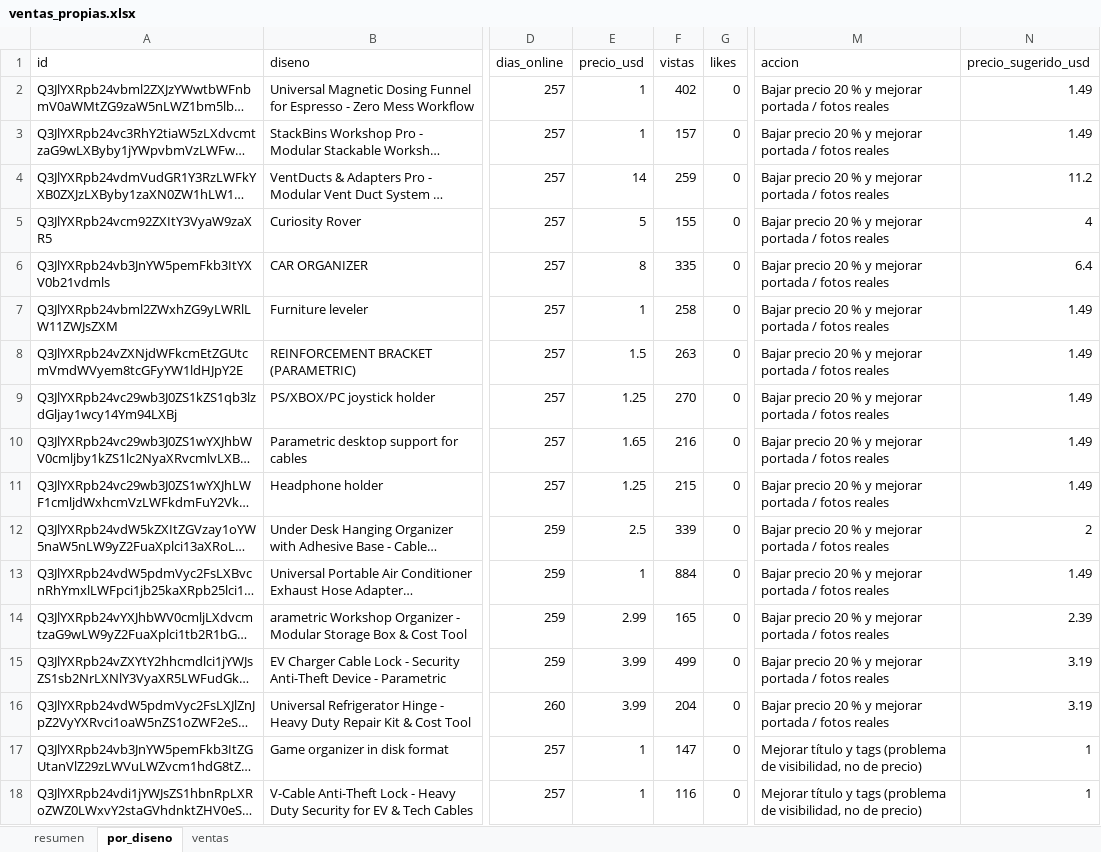
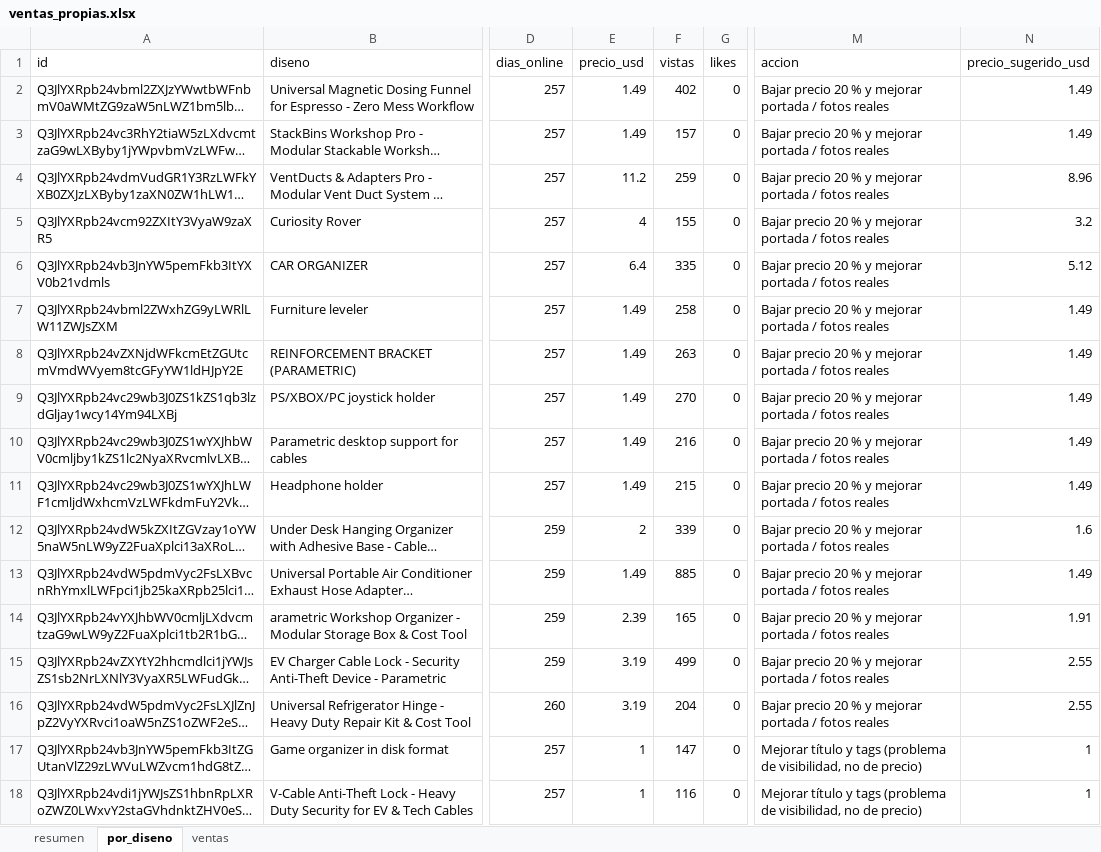
Before and after one commit to Dazvohg/cults3d-agent, an Excel workbook: reportes/ventas_propias.xlsx, sheet por_diseno, drawn as a sheet; only a part is shown, gaps mark what is left out; long unchanged cells end in …; values as stored, in another font and other column widths than the file's, no borders; the diff names each change by its address in the sheet, - before the commit and + after, or states it on an @@ line.

```diff
--- a/reportes/ventas_propias.xlsx (sheet por_diseno)
+++ b/reportes/ventas_propias.xlsx (sheet por_diseno)
-E2:E3 (precio_usd): 1
+E2:E3 (precio_usd): 1.49
-E4 (precio_usd): 14
+E4 (precio_usd): 11.2
-N4 (precio_sugerido_usd): 11.2
+N4 (precio_sugerido_usd): 8.96
-E5 (precio_usd): 5
+E5 (precio_usd): 4
-N5 (precio_sugerido_usd): 4
+N5 (precio_sugerido_usd): 3.2
-E6 (precio_usd): 8
+E6 (precio_usd): 6.4
-N6 (precio_sugerido_usd): 6.4
+N6 (precio_sugerido_usd): 5.12
-E7 (precio_usd): 1
+E7 (precio_usd): 1.49
-E8 (precio_usd): 1.5
+E8 (precio_usd): 1.49
-E9 (precio_usd): 1.25
+E9 (precio_usd): 1.49
-E10 (precio_usd): 1.65
+E10 (precio_usd): 1.49
-E11 (precio_usd): 1.25
+E11 (precio_usd): 1.49
-E12 (precio_usd): 2.5
+E12 (precio_usd): 2
-N12 (precio_sugerido_usd): 2
+N12 (precio_sugerido_usd): 1.6
-E13 (precio_usd): 1
+E13 (precio_usd): 1.49
-F13 (vistas): 884
+F13 (vistas): 885
-E14 (precio_usd): 2.99
+E14 (precio_usd): 2.39
-N14 (precio_sugerido_usd): 2.39
+N14 (precio_sugerido_usd): 1.91
-E15:E16 (precio_usd): 3.99
+E15:E16 (precio_usd): 3.19
-N15:N16 (precio_sugerido_usd): 3.19
+N15:N16 (precio_sugerido_usd): 2.55
```
Also changed, not shown: reportes/cults3d_mercado.xlsx, 10 other files.
